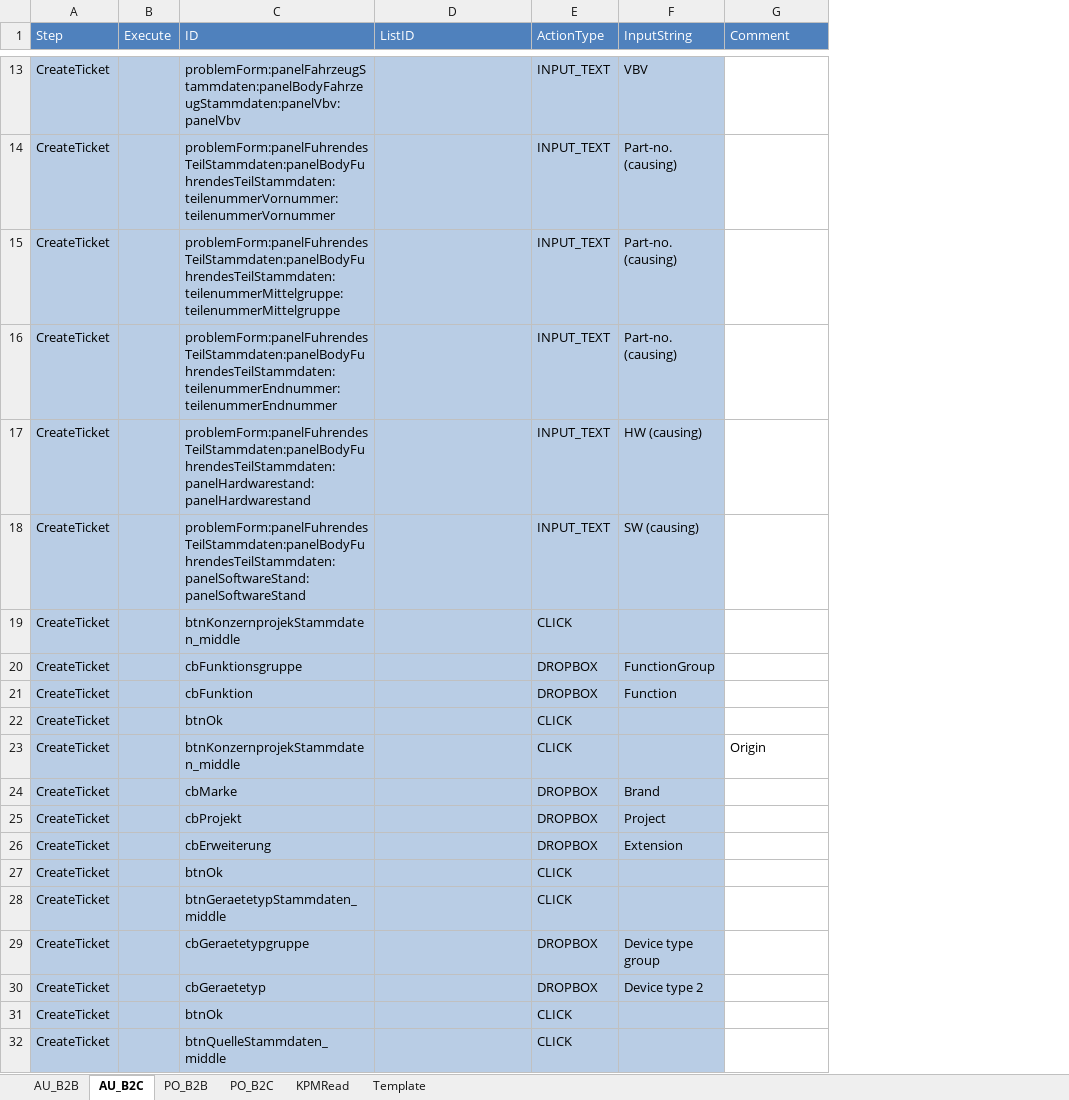
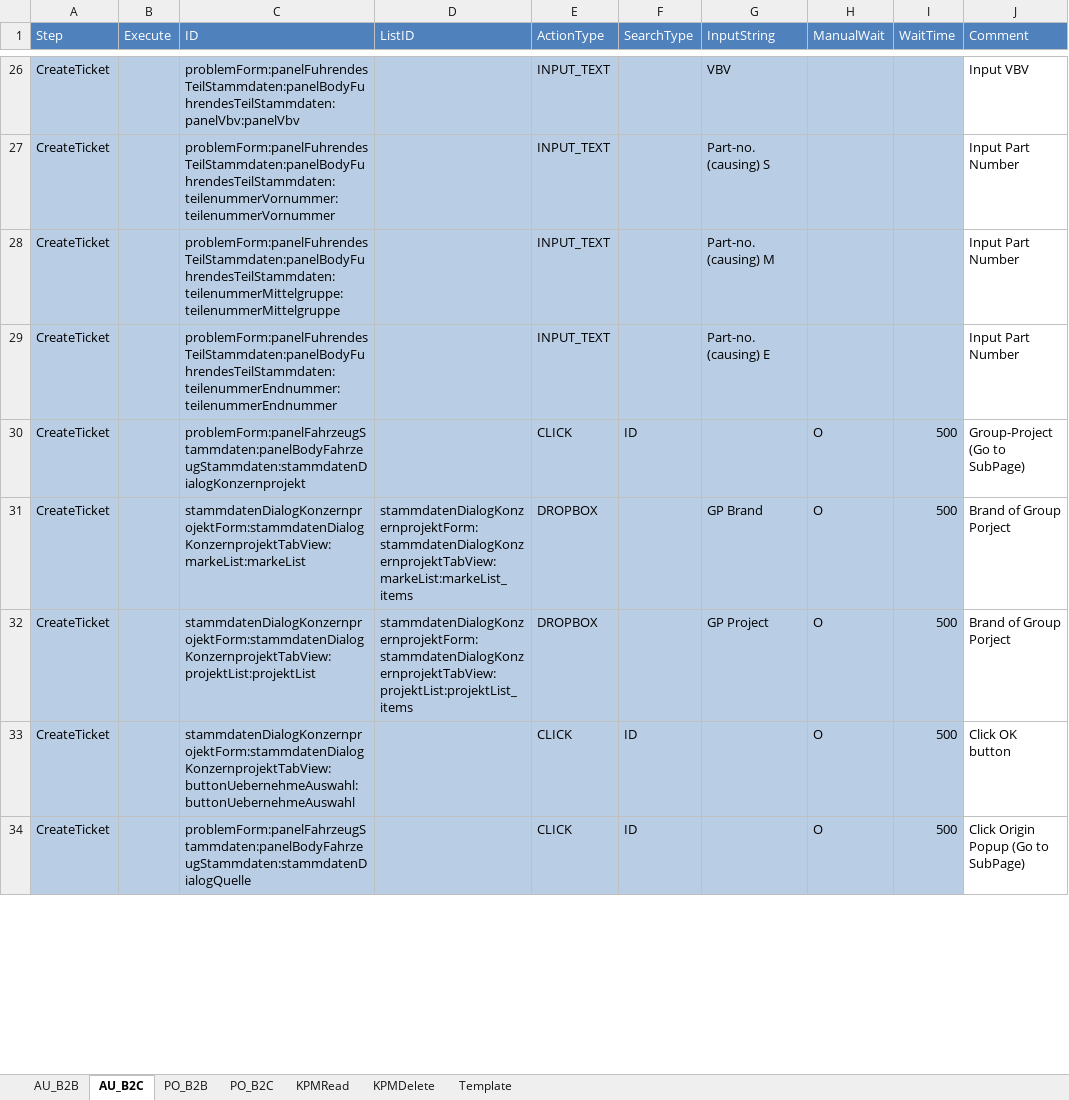
Before and after one commit to Hong822/CS_KPMCreator, an Excel workbook: KPM_Action_Description.xlsm, sheet AU_B2C, drawn as a sheet; only a part is shown, gaps mark what is left out; values as stored, in another font and other column widths than the file's, no borders; removed rows and columns are numbered as before the commit, all else as after; the diff covers the shown part only; the diff names each change by its address in the sheet, - before the commit and + after, or states it on an @@ line.

```diff
--- a/KPM_Action_Description.xlsm (sheet AU_B2C)
+++ b/KPM_Action_Description.xlsm (sheet AU_B2C)
+sheet tab: KPMDelete
+column F (SearchType), rows 30-34: ID |  |  | ID | ID
+column H (ManualWait), rows 30-34: all O
+column I (WaitTime), rows 30-34: all 500
-C26 (ID): problemForm:panelFahrzeugStammdaten:panelBodyFahrzeugStammdaten:panelVbv:panelVbv
+C26 (ID): problemForm:panelFuhrendesTeilStammdaten:panelBodyFuhrendesTeilStammdaten:panelVbv:panelVbv
-J26 (Comment): (empty)
+J26 (Comment): Input VBV
-G27 (InputString): Part-no. (causing)
+G27 (InputString): Part-no. (causing) S
-J27:J29 (Comment): (empty)
+J27:J29 (Comment): Input Part Number
-G28 (InputString): Part-no. (causing)
+G28 (InputString): Part-no. (causing) M
-G29 (InputString): Part-no. (causing)
+G29 (InputString): Part-no. (causing) E
-row 17: CreateTicket |  | problemForm:panelFuhrendesTeilStammdaten:panelBodyFuhrendesTeilStammdaten:panelHardwarestand:panelHardwarestand |  | INPUT_TEXT | HW (causing)
-row 18: CreateTicket |  | problemForm:panelFuhrendesTeilStammdaten:panelBodyFuhrendesTeilStammdaten:panelSoftwareStand:panelSoftwareStand |  | INPUT_TEXT | SW (causing)
-row 19: CreateTicket |  | btnKonzernprojekStammdaten_middle |  | CLICK
-row 20: CreateTicket |  | cbFunktionsgruppe |  | DROPBOX | FunctionGroup
-row 21: CreateTicket |  | cbFunktion |  | DROPBOX | Function
-row 22: CreateTicket |  | btnOk |  | CLICK
-C30 (ID): btnKonzernprojekStammdaten_middle
+C30 (ID): problemForm:panelFahrzeugStammdaten:panelBodyFahrzeugStammdaten:stammdatenDialogKonzernprojekt
-J30 (Comment): Origin
+J30 (Comment): Group-Project (Go to SubPage)
-C31 (ID): cbMarke
+C31 (ID): stammdatenDialogKonzernprojektForm:stammdatenDialogKonzernprojektTabView:markeList:markeList
-D31 (ListID): (empty)
+D31 (ListID): stammdatenDialogKonzernprojektForm:stammdatenDialogKonzernprojektTabView:markeList:markeList_items
-G31 (InputString): Brand
+G31 (InputString): GP Brand
-J31:J32 (Comment): (empty)
+J31:J32 (Comment): Brand of Group Porject
-C32 (ID): cbProjekt
+C32 (ID): stammdatenDialogKonzernprojektForm:stammdatenDialogKonzernprojektTabView:projektList:projektList
-D32 (ListID): (empty)
+D32 (ListID): stammdatenDialogKonzernprojektForm:stammdatenDialogKonzernprojektTabView:projektList:projektList_items
-G32 (InputString): Project
+G32 (InputString): GP Project
-row 26: CreateTicket |  | cbErweiterung |  | DROPBOX | Extension
-row 27: CreateTicket |  | btnOk |  | CLICK
-C33 (ID): btnGeraetetypStammdaten_middle
+C33 (ID): stammdatenDialogKonzernprojektForm:stammdatenDialogKonzernprojektTabView:buttonUebernehmeAuswahl:buttonUebernehmeAuswahl
-J33 (Comment): (empty)
+J33 (Comment): Click OK button
-row 29: CreateTicket |  | cbGeraetetypgruppe |  | DROPBOX | Device type group
-row 30: CreateTicket |  | cbGeraetetyp |  | DROPBOX | Device type 2
-row 31: CreateTicket |  | btnOk |  | CLICK
-C34 (ID): btnQuelleStammdaten_middle
+C34 (ID): problemForm:panelFahrzeugStammdaten:panelBodyFahrzeugStammdaten:stammdatenDialogQuelle
-J34 (Comment): (empty)
+J34 (Comment): Click Origin Popup (Go to SubPage)
```
Also changed, not shown: 24 added rows, 12 removed rows and 109 edited cells elsewhere in this sheet, sheet PO_B2B, sheet PO_B2C, sheet KPMRead, sheet AU_B2B, sheet Template, KPM_Ticket_Creator_V1.xlsm, 9 other files.
